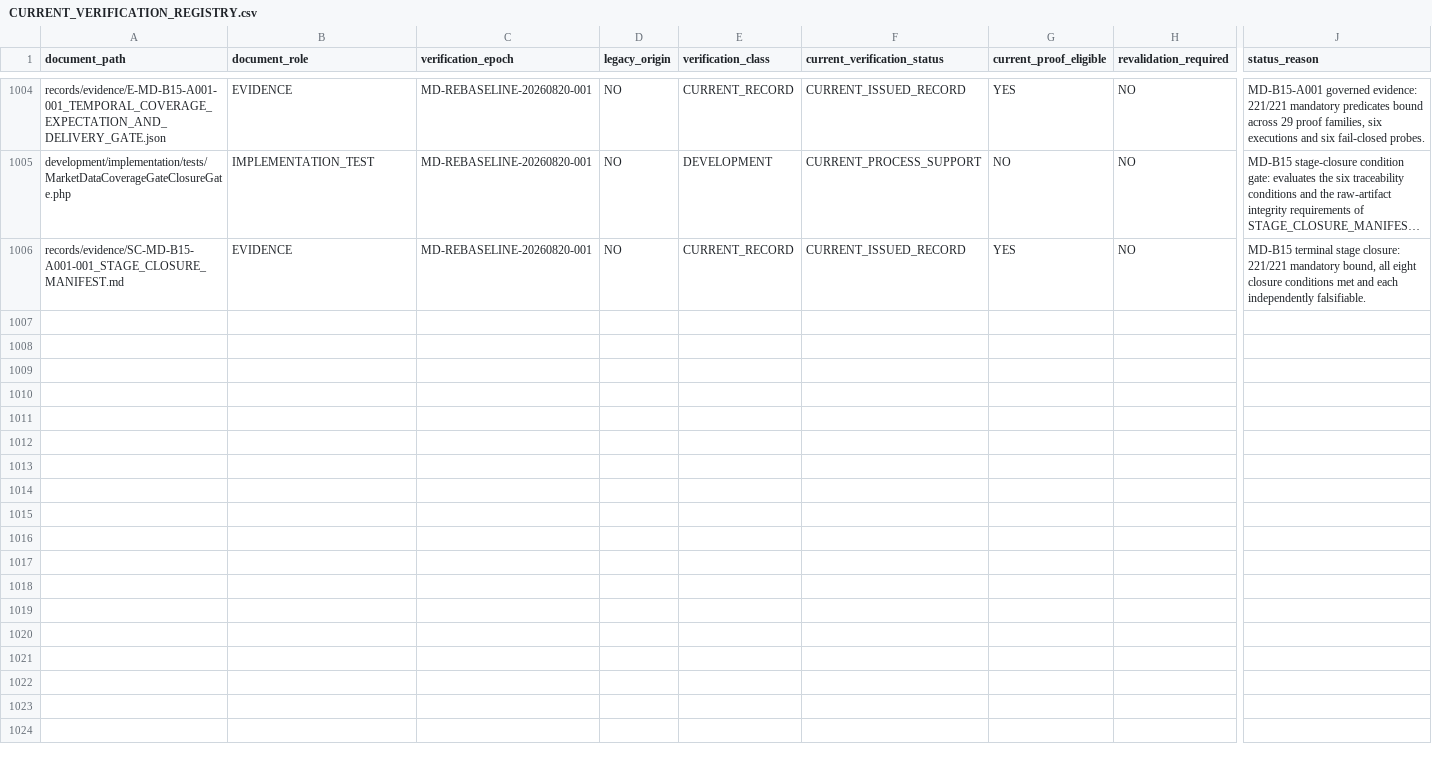
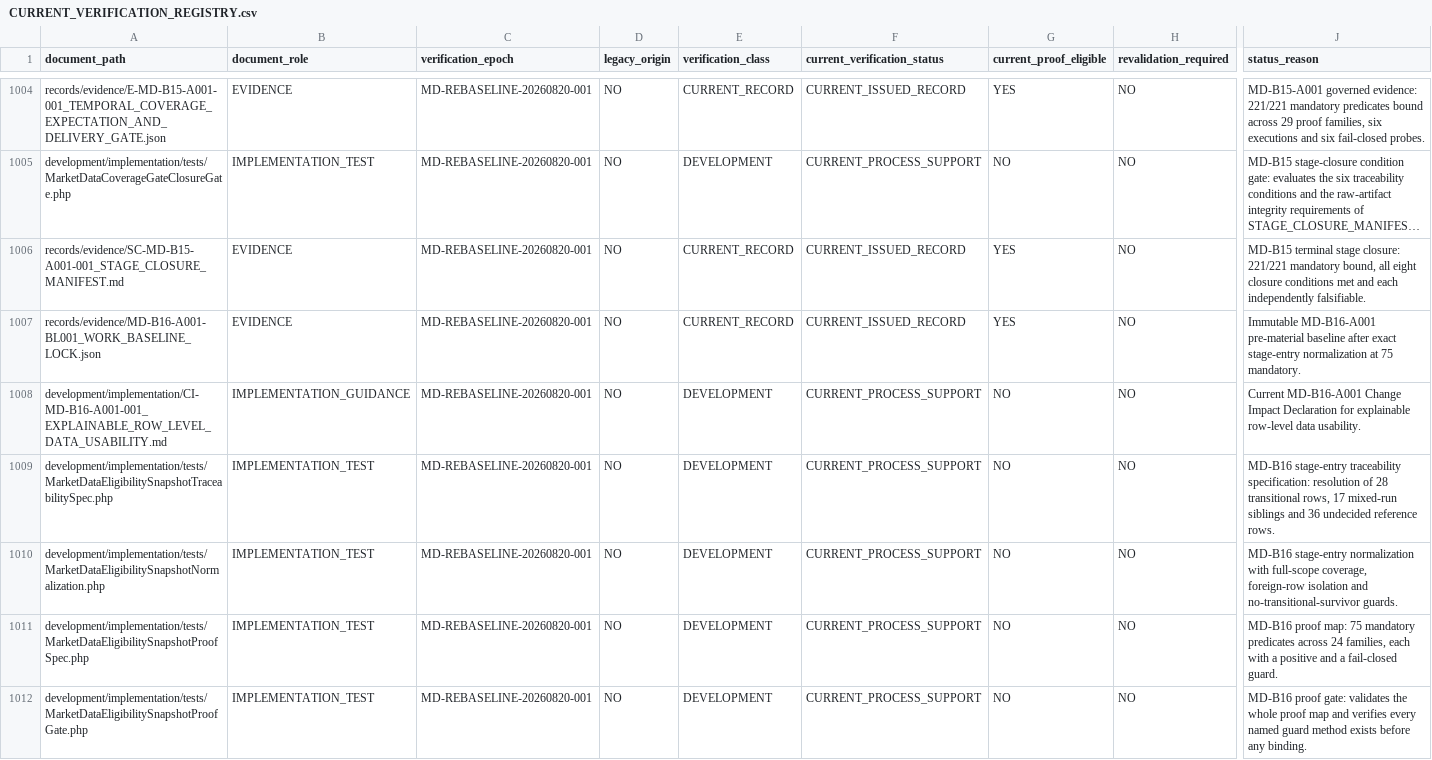
Before and after one commit to franscelstain/tradeaxis-api, a CSV file: docs/market_data/authority/governance/CURRENT_VERIFICATION_REGISTRY.csv, drawn as a sheet; only a part is shown, gaps mark what is left out; long unchanged cells end in …; rows hold the shown columns only; the diff covers the shown part only; the diff names each change by its address in the sheet, - before the commit and + after, or states it on an @@ line.

Commit message:
feat: Add evidence and baseline lock for MD-B16 stage closure
- Introduced E-MD-B16-A001-001_EXPLAINABLE_ROW_LEVEL_DATA_USABILITY.json to document the evidence for row-level data usability, including execution environment and defects found.
- Created MD-B16-A001-BL001_WORK_BASELINE_LOCK.json to capture the baseline lock details for the MD-B16 stage.
- Added SC-MD-B16-A001-001_STAGE_CLOSURE_MANIFEST.md to outline the closure manifest for the MD-B16 stage, detailing coverage, executed proof, and closure conditions.
- Implemented EligibilityFirstClassFactDimensionsTest.php to ensure that the required fact dimensions are persisted correctly in the eligibility rows, including tests for dimension integrity and compliance with the EOD eligibility snapshot contract.

```diff
--- a/docs/market_data/authority/governance/CURRENT_VERIFICATION_REGISTRY.csv
+++ b/docs/market_data/authority/governance/CURRENT_VERIFICATION_REGISTRY.csv
+row 1007: records/evidence/MD-B16-A001-BL001_WORK_BASELINE_LOCK.json | EVIDENCE | MD-REBASELINE-20260820-001 | NO | CURRENT_RECORD | CURRENT_ISSUED_RECORD | YES | NO | Immutable MD-B16-A001 pre-material baseline after exact stage-entry normalization at 75 mandatory.
+row 1008: development/implementation/CI-MD-B16-A001-001_EXPLAINABLE_ROW_LEVEL_DATA_USABILITY.md | IMPLEMENTATION_GUIDANCE | MD-REBASELINE-20260820-001 | NO | DEVELOPMENT | CURRENT_PROCESS_SUPPORT | NO | NO | Current MD-B16-A001 Change Impact Declaration for explainable row-level data usability.
+row 1009: development/implementation/tests/MarketDataEligibilitySnapshotTraceabilitySpec.php | IMPLEMENTATION_TEST | MD-REBASELINE-20260820-001 | NO | DEVELOPMENT | CURRENT_PROCESS_SUPPORT | NO | NO | MD-B16 stage-entry traceability specification: resolution of 28 transitional rows, 17 mixed-run siblings and 36 undecided reference rows.
+row 1010: development/implementation/tests/MarketDataEligibilitySnapshotNormalization.php | IMPLEMENTATION_TEST | MD-REBASELINE-20260820-001 | NO | DEVELOPMENT | CURRENT_PROCESS_SUPPORT | NO | NO | MD-B16 stage-entry normalization with full-scope coverage, foreign-row isolation and no-transitional-survivor guards.
+row 1011: development/implementation/tests/MarketDataEligibilitySnapshotProofSpec.php | IMPLEMENTATION_TEST | MD-REBASELINE-20260820-001 | NO | DEVELOPMENT | CURRENT_PROCESS_SUPPORT | NO | NO | MD-B16 proof map: 75 mandatory predicates across 24 families, each with a positive and a fail-closed guard.
+row 1012: development/implementation/tests/MarketDataEligibilitySnapshotProofGate.php | IMPLEMENTATION_TEST | MD-REBASELINE-20260820-001 | NO | DEVELOPMENT | CURRENT_PROCESS_SUPPORT | NO | NO | MD-B16 proof gate: validates the whole proof map and verifies every named guard method exists before any binding.
```
Also changed, not shown: 5 added rows elsewhere in this file, docs/market_data/authority/governance/DOCUMENT_ID_REGISTRY.csv, docs/market_data/authority/governance/DOCUMENT_ROLE_REGISTRY.csv, 30 other files.
